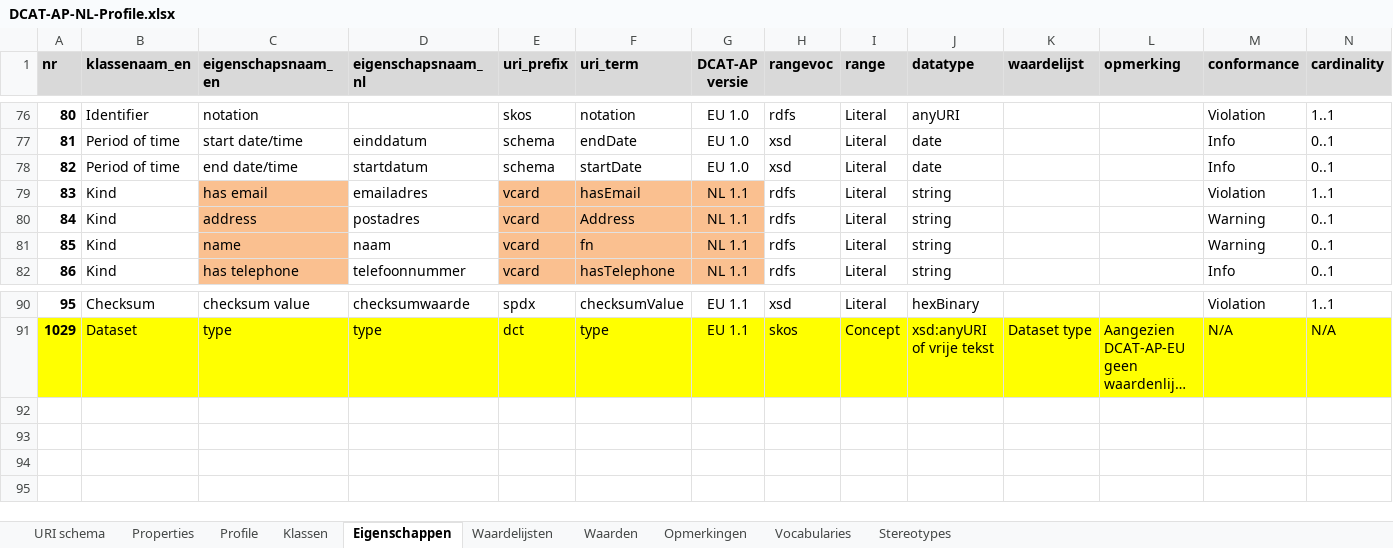
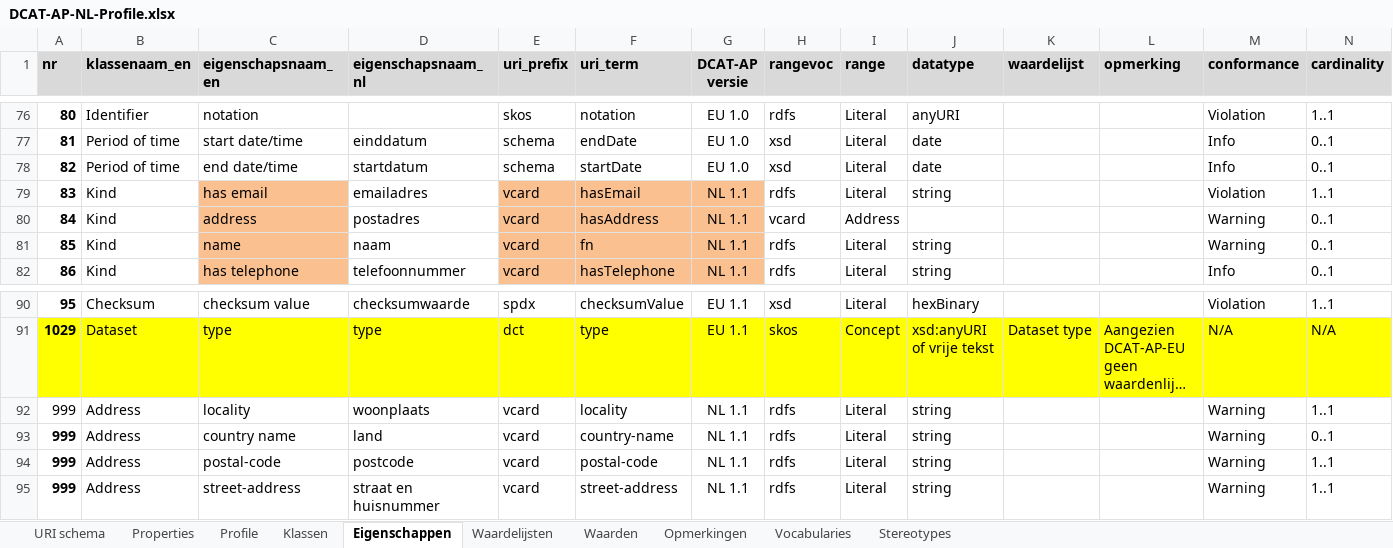
Before and after one commit to dataoverheid/DCAT-AP-NL, an Excel workbook: DCAT-AP-NL-Profile.xlsx, sheet Eigenschappen, drawn as a sheet; only a part is shown, gaps mark what is left out; long unchanged cells end in …; values as stored, in another font and other column widths than the file's, no borders; conditional formats not drawn; the diff names each change by its address in the sheet, - before the commit and + after, or states it on an @@ line.

Commit message:
Technische update tbv visualisatie

```diff
--- a/DCAT-AP-NL-Profile.xlsx (sheet Eigenschappen)
+++ b/DCAT-AP-NL-Profile.xlsx (sheet Eigenschappen)
-F80 (uri_term): Address
+F80 (uri_term): hasAddress
-H80 (rangevoc): rdfs
+H80 (rangevoc): vcard
-I80 (range): Literal
+I80 (range): Address
-J80 (datatype): string
+J80 (datatype): (empty)
+row 92: 999 | Address | locality | woonplaats | vcard | locality | NL 1.1 | rdfs | Literal | string |  |  | Warning | 1..1
+row 93: 999 | Address | country name | land | vcard | country-name | NL 1.1 | rdfs | Literal | string |  |  | Warning | 0..1
+row 94: 999 | Address | postal-code | postcode | vcard | postal-code | NL 1.1 | rdfs | Literal | string |  |  | Warning | 1..1
+row 95: 999 | Address | street-address | straat en huisnummer | vcard | street-address | NL 1.1 | rdfs | Literal | string |  |  | Warning | 1..1
```
Also changed, not shown: sheet Properties, sheet Klassen, sheet Waardelijsten, sheet URI schema.
